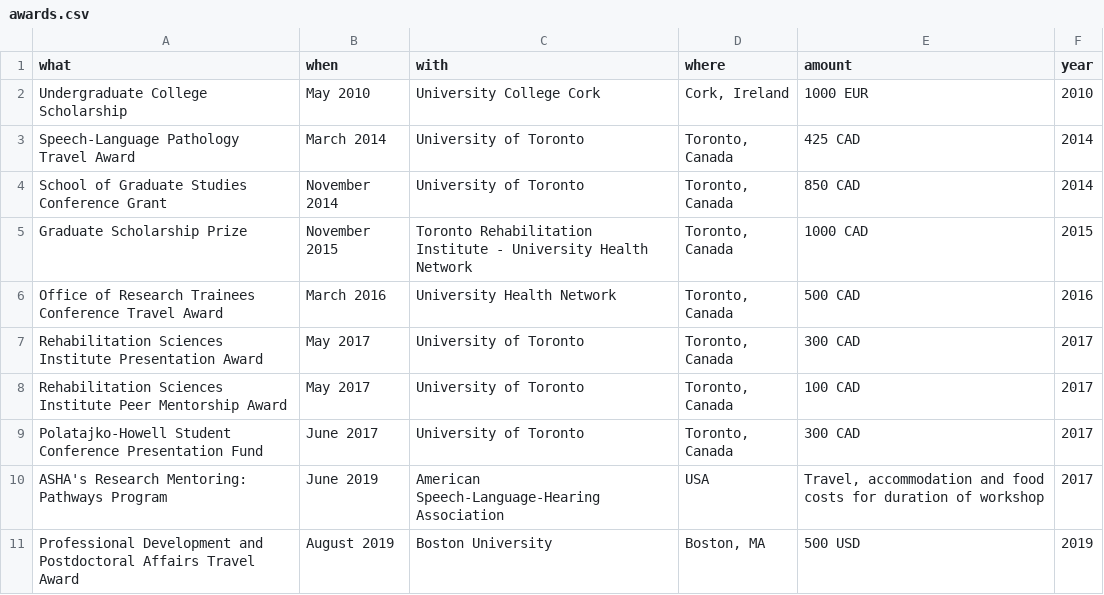
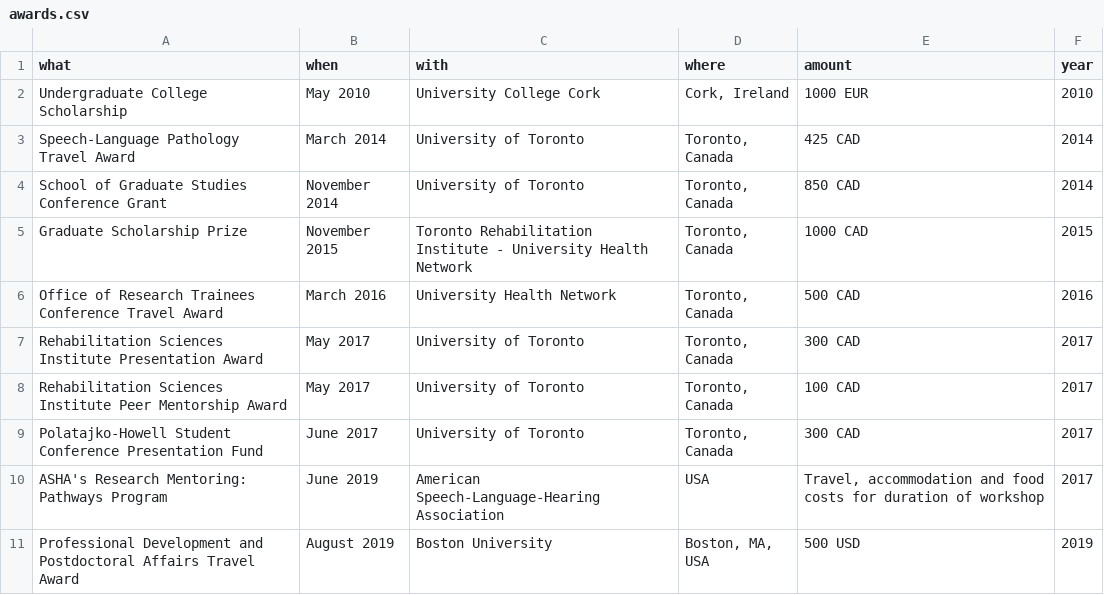
Before and after one commit to elainekearney/cv, a CSV file: data/awards.csv, drawn as a sheet; the diff names each change by its address in the sheet, - before the commit and + after, or states it on an @@ line.

```diff
--- a/data/awards.csv
+++ b/data/awards.csv
-D11 (where): Boston, MA
+D11 (where): Boston, MA, USA
```
Also changed, not shown: data/education.csv, data/jobs.csv, 7 other files.
